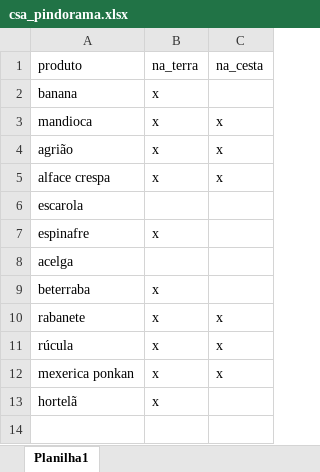
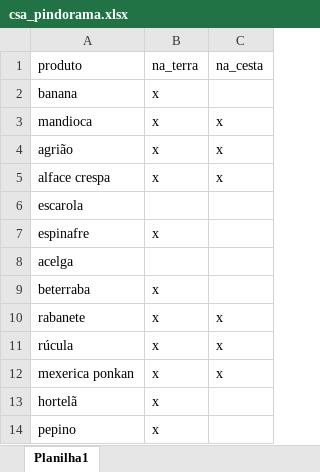
Before and after one commit to renato-favarin/web_app_CSA, an Excel workbook: data/csa_pindorama.xlsx, sheet Planilha1, drawn as a sheet; values as stored, in another font and other column widths than the file's, no borders; the diff names each change by its address in the sheet, - before the commit and + after, or states it on an @@ line.

Commit message:
atualização da base 17h33

```diff
--- a/data/csa_pindorama.xlsx (sheet Planilha1)
+++ b/data/csa_pindorama.xlsx (sheet Planilha1)
+row 14: pepino | x
```
